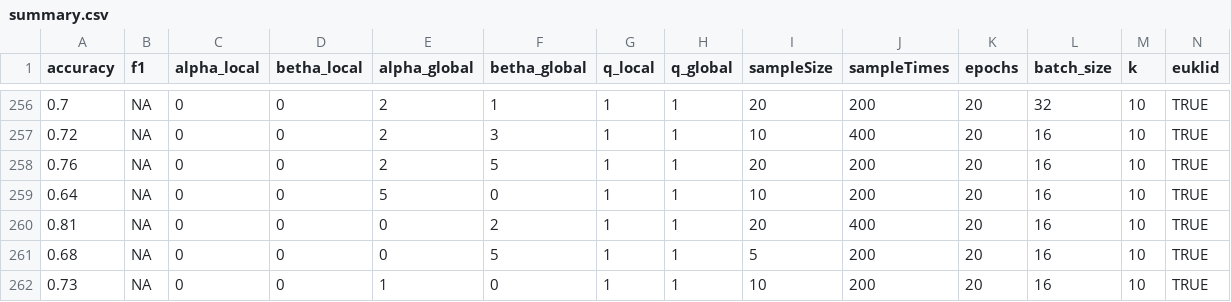
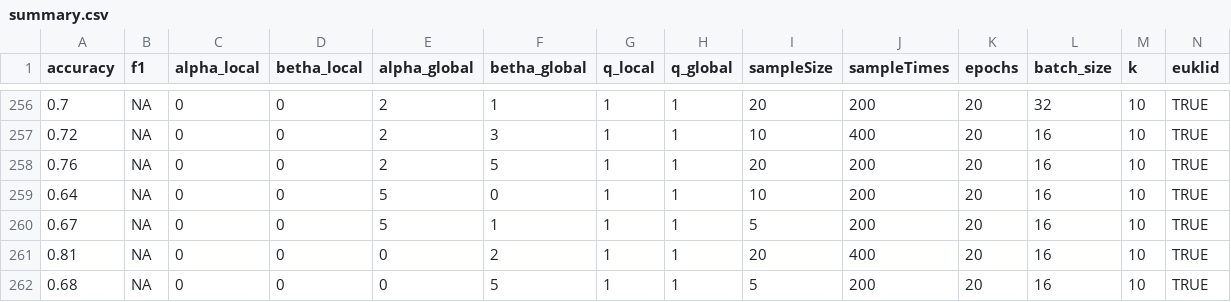
Before and after one commit to ThioRedoxin/Uploader, a CSV file: summary.csv, drawn as a sheet; only a part is shown, gaps mark what is left out; the shorter side is filled out with more unchanged rows; rows hold the shown columns only; the diff names each change by its address in the sheet, - before the commit and + after, or states it on an @@ line.

Commit message:
new update

```diff
--- a/summary.csv
+++ b/summary.csv
+row 260: 0.67 | NA | 0 | 0 | 5 | 1 | 1 | 1 | 5 | 200 | 20 | 16 | 10 | TRUE
```
